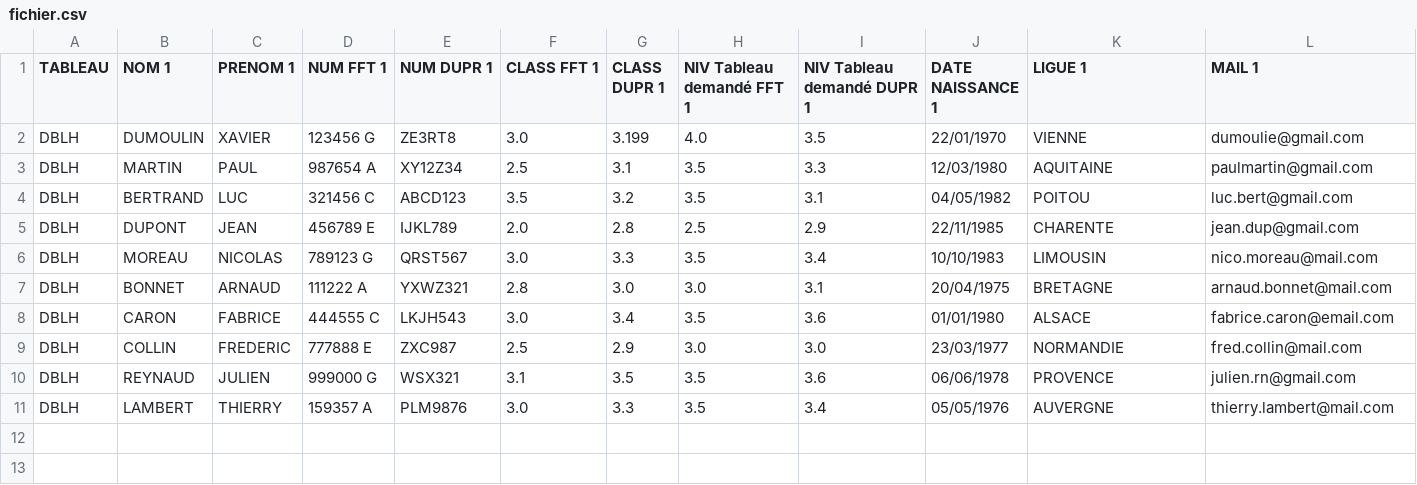
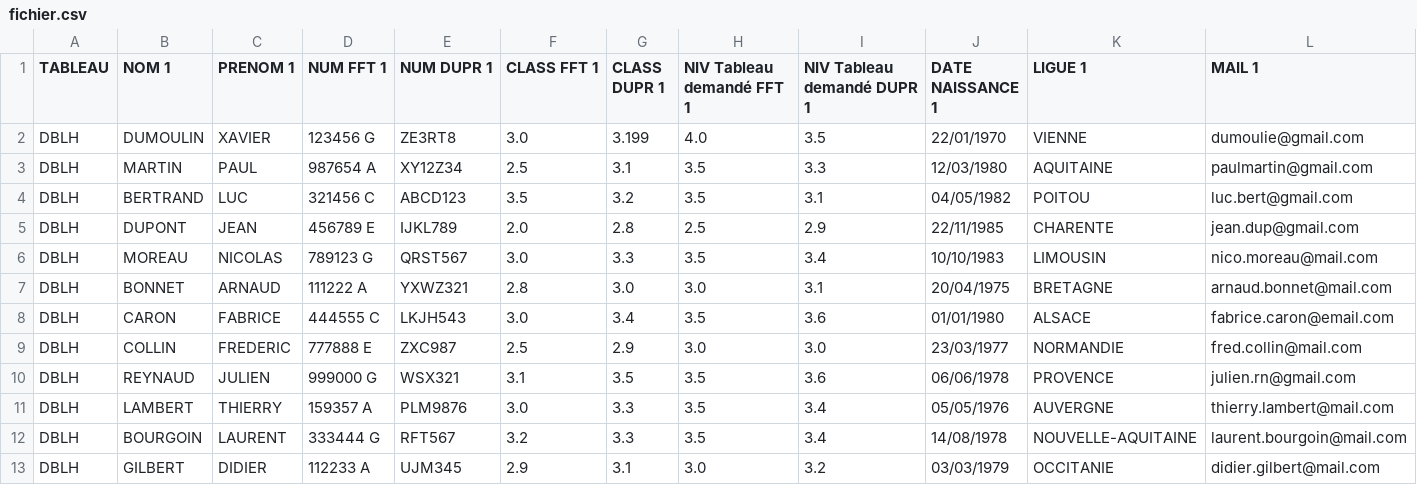
Before and after one commit to Ycammoun/stage, a CSV file: public/fichier.csv, drawn as a sheet; only a part is shown; rows hold the shown columns only; the diff names each change by its address in the sheet, - before the commit and + after, or states it on an @@ line.

```diff
--- a/public/fichier.csv
+++ b/public/fichier.csv
+row 12: DBLH | BOURGOIN | LAURENT | 333444 G | RFT567 | 3.2 | 3.3 | 3.5 | 3.4 | 14/08/1978 | NOUVELLE-AQUITAINE | laurent.bourgoin@mail.com
+row 13: DBLH | GILBERT | DIDIER | 112233 A | UJM345 | 2.9 | 3.1 | 3.0 | 3.2 | 03/03/1979 | OCCITANIE | didier.gilbert@mail.com
```
Also changed, not shown: 10 other files.
